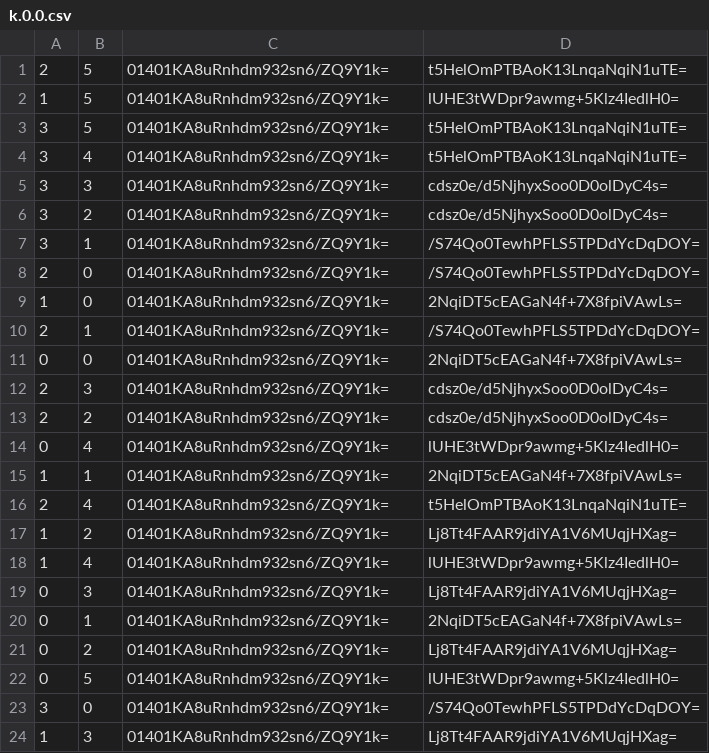
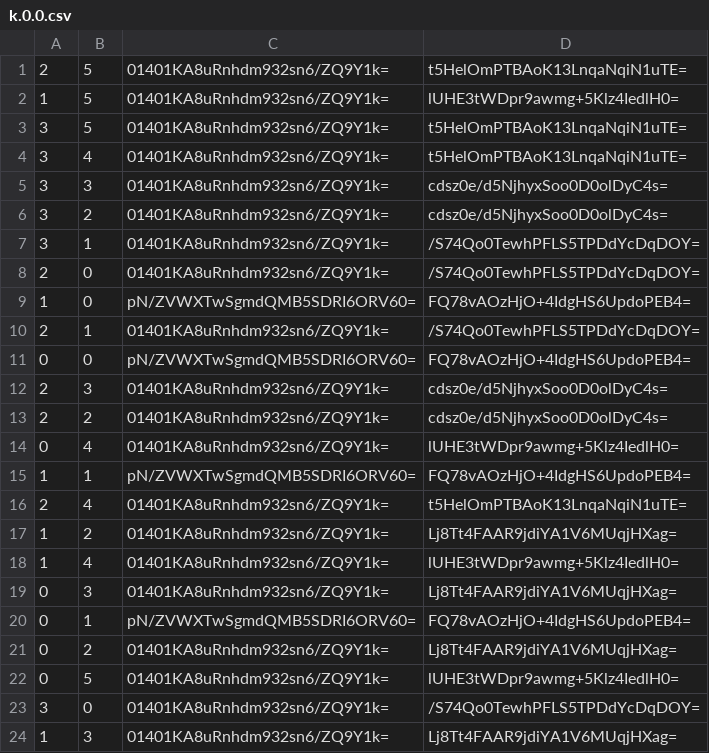
Before and after one commit to pikayutmg/pikayutmg.github.io, a CSV file: ebsayder/map-mgi/tiles/zoom.0/metadata/k.0.0.csv, drawn as a sheet.

```diff
--- a/ebsayder/map-mgi/tiles/zoom.0/metadata/k.0.0.csv
+++ b/ebsayder/map-mgi/tiles/zoom.0/metadata/k.0.0.csv
@@ -8,5 +8,5 @@
 2,0,01401KA8uRnhdm932sn6/ZQ9Y1k=,/S74Qo0TewhPFLS5TPDdYcDqDOY=
-1,0,01401KA8uRnhdm932sn6/ZQ9Y1k=,2NqiDT5cEAGaN4f+7X8fpiVAwLs=
+1,0,pN/ZVWXTwSgmdQMB5SDRI6ORV60=,FQ78vAOzHjO+4IdgHS6UpdoPEB4=
 2,1,01401KA8uRnhdm932sn6/ZQ9Y1k=,/S74Qo0TewhPFLS5TPDdYcDqDOY=
-0,0,01401KA8uRnhdm932sn6/ZQ9Y1k=,2NqiDT5cEAGaN4f+7X8fpiVAwLs=
+0,0,pN/ZVWXTwSgmdQMB5SDRI6ORV60=,FQ78vAOzHjO+4IdgHS6UpdoPEB4=
 2,3,01401KA8uRnhdm932sn6/ZQ9Y1k=,cdsz0e/d5NjhyxSoo0D0olDyC4s=
@@ -14,3 +14,3 @@
 0,4,01401KA8uRnhdm932sn6/ZQ9Y1k=,lUHE3tWDpr9awmg+5Klz4IedlH0=
-1,1,01401KA8uRnhdm932sn6/ZQ9Y1k=,2NqiDT5cEAGaN4f+7X8fpiVAwLs=
+1,1,pN/ZVWXTwSgmdQMB5SDRI6ORV60=,FQ78vAOzHjO+4IdgHS6UpdoPEB4=
 2,4,01401KA8uRnhdm932sn6/ZQ9Y1k=,t5HelOmPTBAoK13LnqaNqiN1uTE=
@@ -19,3 +19,3 @@
 0,3,01401KA8uRnhdm932sn6/ZQ9Y1k=,Lj8Tt4FAAR9jdiYA1V6MUqjHXag=
-0,1,01401KA8uRnhdm932sn6/ZQ9Y1k=,2NqiDT5cEAGaN4f+7X8fpiVAwLs=
+0,1,pN/ZVWXTwSgmdQMB5SDRI6ORV60=,FQ78vAOzHjO+4IdgHS6UpdoPEB4=
 0,2,01401KA8uRnhdm932sn6/ZQ9Y1k=,Lj8Tt4FAAR9jdiYA1V6MUqjHXag=
```
Also changed, not shown: ebsayder/map-mgi/tiles/zoom.0/metadata/k.-1.-1.csv, ebsayder/map-mgi/tiles/zoom.0/metadata/k.-1.0.csv, 17 other files.
